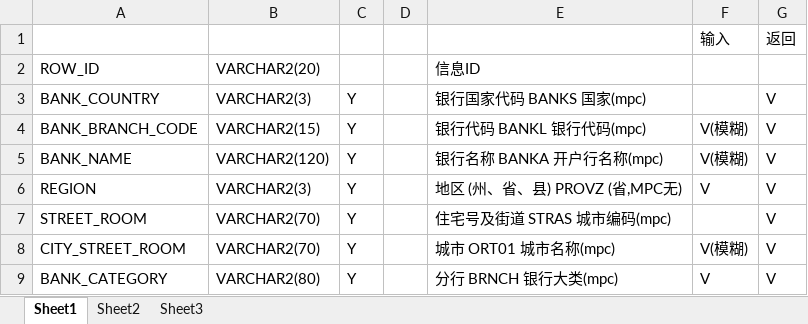
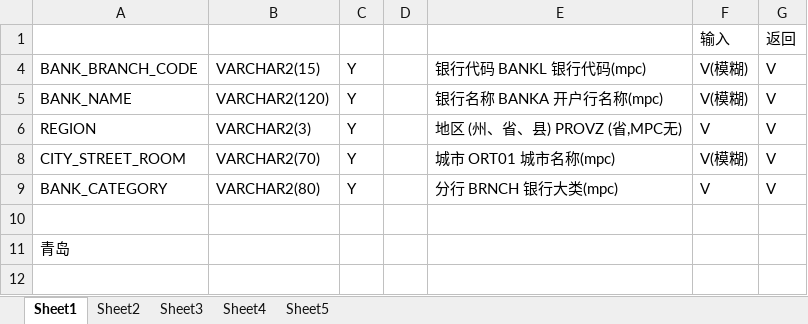
Before and after one commit to Longandai/WorkRecode, an Excel workbook: HaierMDM/银行通用接口/银行(1).xlsx, sheet Sheet1, drawn as a sheet; values as stored, in another font and other column widths than the file's, no borders; removed rows and columns are numbered as before the commit, all else as after; the diff names each change by its address in the sheet, - before the commit and + after, or states it on an @@ line.

```diff
--- a/HaierMDM/银行通用接口/银行(1).xlsx (sheet Sheet1)
+++ b/HaierMDM/银行通用接口/银行(1).xlsx (sheet Sheet1)
+sheet tab: Sheet4
+sheet tab: Sheet5
@@ row 2 hidden: ROW_ID | VARCHAR2(20) |  |  | 信息ID @@
@@ row 3 hidden: BANK_COUNTRY | VARCHAR2(3) | Y |  | 银行国家代码 BANKS 国家(mpc) |  | V @@
@@ row 7 hidden: STREET_ROOM | VARCHAR2(70) | Y |  | 住宅号及街道 STRAS 城市编码(mpc) |  | V @@
+row 10: (empty)
+row 11: 青岛
```
Also changed, not shown: sheet Sheet3, HopeMDM/海外客户6460-系列切换/新建整合方案/Z001.xlsx, 2 other files.
